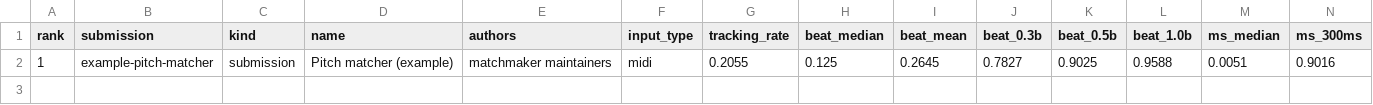
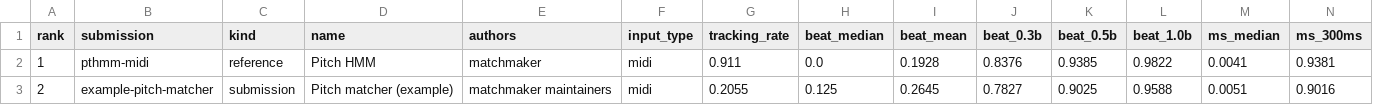
Before and after one commit to pymatchmaker/matchmaker_benchmark, a CSV file: results/leaderboard.csv, drawn as a sheet; only a part is shown; addresses are those after the commit; rows hold the shown columns only; the diff names each change by its address in the sheet, - before the commit and + after, or states it on an @@ line.

```diff
--- a/results/leaderboard.csv
+++ b/results/leaderboard.csv
+row 2: 1 | pthmm-midi | reference | Pitch HMM | matchmaker | midi | 0.911 | 0.0 | 0.1928 | 0.8376 | 0.9385 | 0.9822 | 0.0041 | 0.9381
-A3 (rank): 1
+A3 (rank): 2
```
Also changed, not shown: 4 other files.
